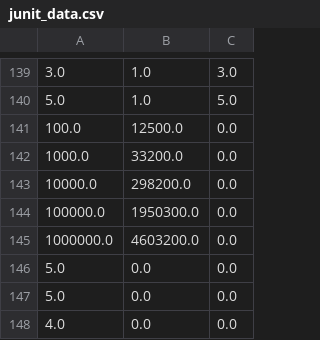
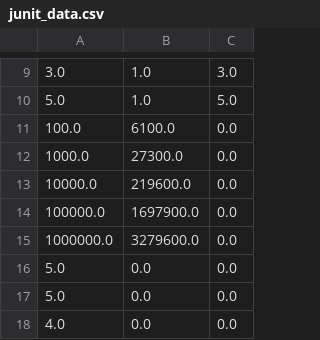
Before and after one commit to GoncaloPires19/SoftwareTestingUsingWGANS, a CSV file: python/data/junit_data.csv, drawn as a sheet; only a part is shown, gaps mark what is left out; the diff covers the shown part only.

```diff
--- a/python/data/junit_data.csv
+++ b/python/data/junit_data.csv
@@ -140,7 +10,7 @@
 5.0,1.0,5.0
-100.0,12500.0,0.0
-1000.0,33200.0,0.0
-10000.0,298200.0,0.0
-100000.0,1950300.0,0.0
-1000000.0,4603200.0,0.0
+100.0,6100.0,0.0
+1000.0,27300.0,0.0
+10000.0,219600.0,0.0
+100000.0,1697900.0,0.0
+1000000.0,3279600.0,0.0
 5.0,0.0,0.0
```
Also changed, not shown: 130 moved rows elsewhere in this file, 41 other files.
